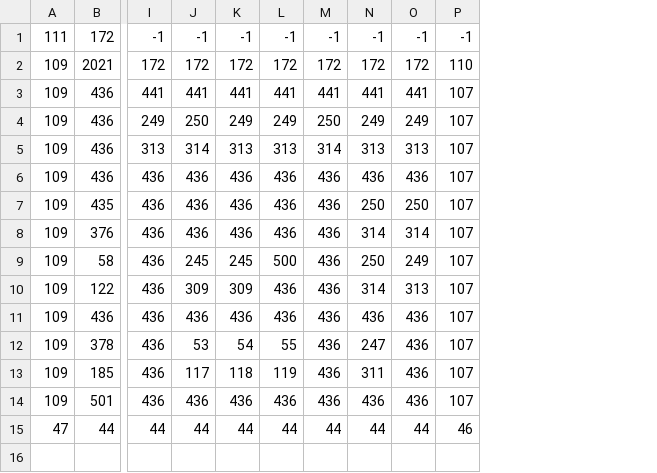
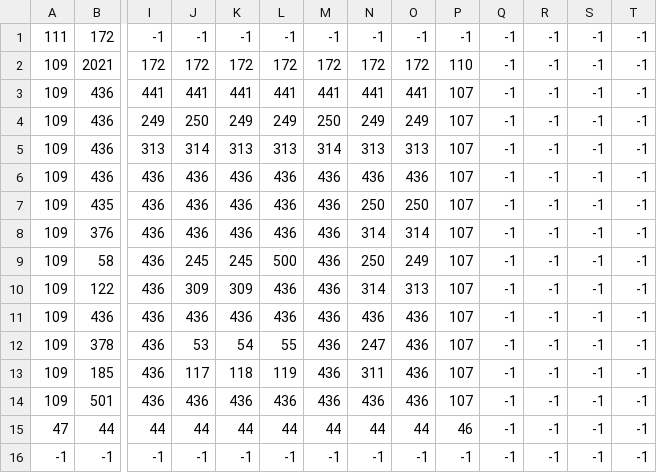
Before and after one commit to serveri/salagrilli2026, a CSV file: public/puzzle-8/data/NeulamaenSale.csv, drawn as a sheet; only a part is shown, gaps mark what is left out; rows hold the shown columns only; the diff names each change by its address in the sheet, - before the commit and + after, or states it on an @@ line.

```diff
--- a/public/puzzle-8/data/NeulamaenSale.csv
+++ b/public/puzzle-8/data/NeulamaenSale.csv
+column Q, rows 1-15: all -1
+column R, rows 1-15: all -1
+column S, rows 1-15: all -1
+column T, rows 1-15: all -1
+row 16: -1 | -1 | -1 | -1 | -1 | -1 | -1 | -1 | -1 | -1 | -1 | -1 | -1 | -1
```
Also changed, not shown: public/puzzle-8/data/House.csv, public/puzzle-8/data/savilahti.csv, 4 other files.
